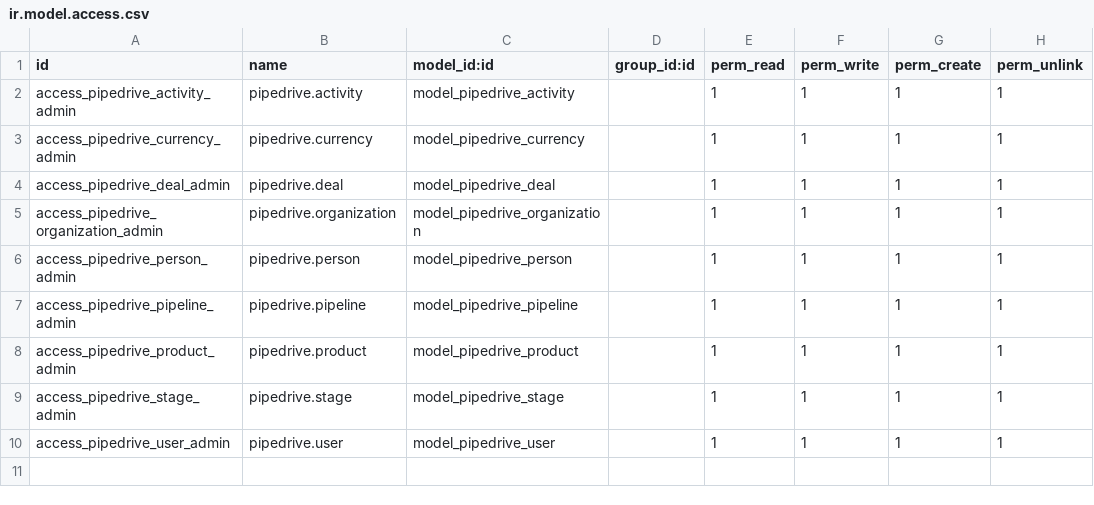
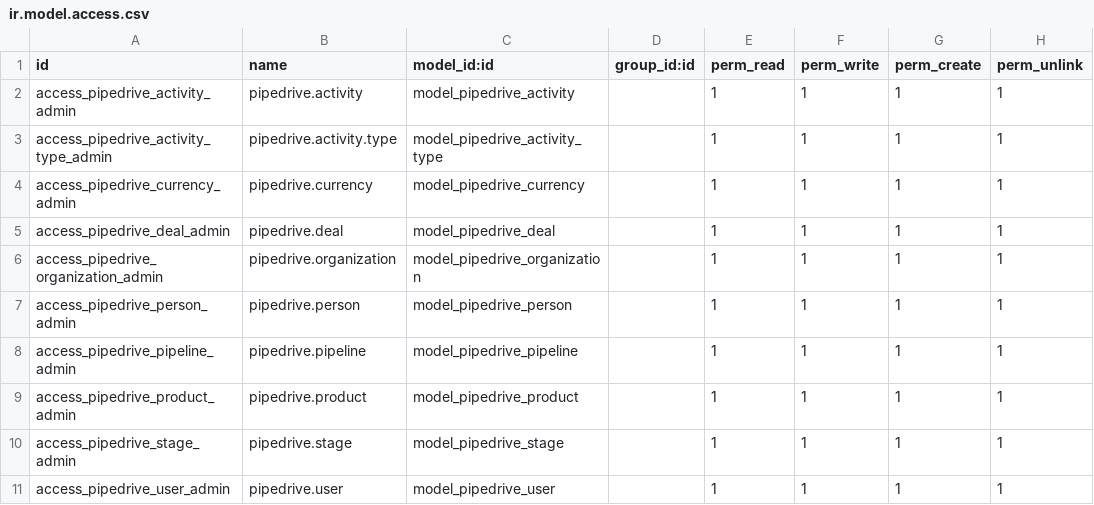
Before and after one commit to OdooNodrizaTech/tools, a CSV file: pipedrive/security/ir.model.access.csv, drawn as a sheet.

Commit message:
activity + activity_types

```diff
--- a/pipedrive/security/ir.model.access.csv
+++ b/pipedrive/security/ir.model.access.csv
@@ -2,2 +2,3 @@ id,name,model_id:id,group_id:id,perm_read,perm_write,perm_create,perm_unlink
 access_pipedrive_activity_admin,pipedrive.activity,model_pipedrive_activity,,1,1,1,1
+access_pipedrive_activity_type_admin,pipedrive.activity.type,model_pipedrive_activity_type,,1,1,1,1
 access_pipedrive_currency_admin,pipedrive.currency,model_pipedrive_currency,,1,1,1,1
```
Also changed, not shown: 8 other files.
